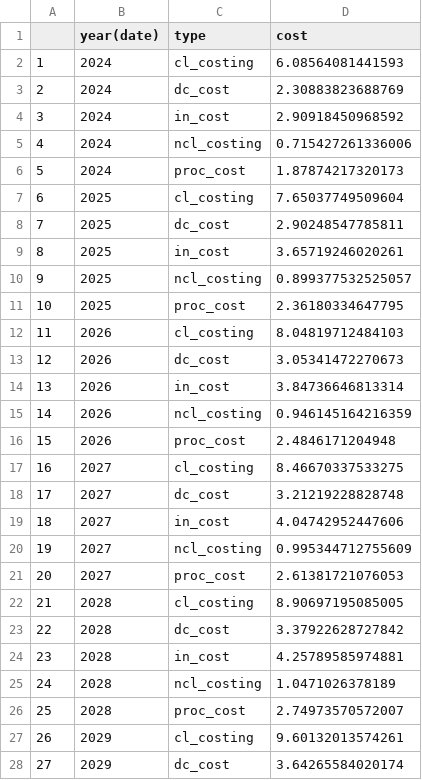
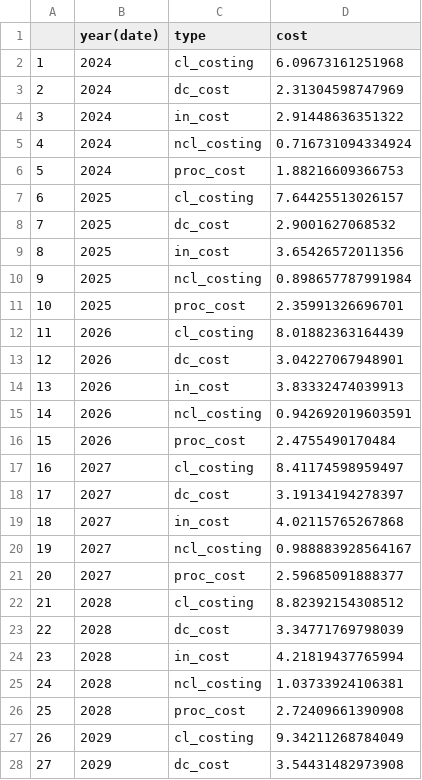
Before and after one commit to REALCentreTHF/waitlist_model, a CSV file: output/capacity_cost_ideal.csv, drawn as a sheet; only a part is shown; the diff covers the shown part only.

```diff
--- a/output/capacity_cost_ideal.csv
+++ b/output/capacity_cost_ideal.csv
@@ -1,28 +1,28 @@
 "","year(date)","type","cost"
-"1",2024,"cl_costing",6.08564081441593
-"2",2024,"dc_cost",2.30883823688769
-"3",2024,"in_cost",2.90918450968592
-"4",2024,"ncl_costing",0.715427261336006
-"5",2024,"proc_cost",1.87874217320173
-"6",2025,"cl_costing",7.65037749509604
-"7",2025,"dc_cost",2.90248547785811
-"8",2025,"in_cost",3.65719246020261
-"9",2025,"ncl_costing",0.899377532525057
-"10",2025,"proc_cost",2.36180334647795
-"11",2026,"cl_costing",8.04819712484103
-"12",2026,"dc_cost",3.05341472270673
-"13",2026,"in_cost",3.84736646813314
-"14",2026,"ncl_costing",0.946145164216359
-"15",2026,"proc_cost",2.4846171204948
-"16",2027,"cl_costing",8.46670337533275
-"17",2027,"dc_cost",3.21219228828748
-"18",2027,"in_cost",4.04742952447606
-"19",2027,"ncl_costing",0.995344712755609
-"20",2027,"proc_cost",2.61381721076053
-"21",2028,"cl_costing",8.90697195085005
-"22",2028,"dc_cost",3.37922628727842
-"23",2028,"in_cost",4.25789585974881
-"24",2028,"ncl_costing",1.0471026378189
-"25",2028,"proc_cost",2.74973570572007
-"26",2029,"cl_costing",9.60132013574261
-"27",2029,"dc_cost",3.64265584020174
+"1",2024,"cl_costing",6.09673161251968
+"2",2024,"dc_cost",2.31304598747969
+"3",2024,"in_cost",2.91448636351322
+"4",2024,"ncl_costing",0.716731094334924
+"5",2024,"proc_cost",1.88216609366753
+"6",2025,"cl_costing",7.64425513026157
+"7",2025,"dc_cost",2.9001627068532
+"8",2025,"in_cost",3.65426572011356
+"9",2025,"ncl_costing",0.898657787991984
+"10",2025,"proc_cost",2.35991326696701
+"11",2026,"cl_costing",8.01882363164439
+"12",2026,"dc_cost",3.04227067948901
+"13",2026,"in_cost",3.83332474039913
+"14",2026,"ncl_costing",0.942692019603591
+"15",2026,"proc_cost",2.4755490170484
+"16",2027,"cl_costing",8.41174598959497
+"17",2027,"dc_cost",3.19134194278397
+"18",2027,"in_cost",4.02115765267868
+"19",2027,"ncl_costing",0.988883928564167
+"20",2027,"proc_cost",2.59685091888377
+"21",2028,"cl_costing",8.82392154308512
+"22",2028,"dc_cost",3.34771769798039
+"23",2028,"in_cost",4.21819437765994
+"24",2028,"ncl_costing",1.03733924106381
+"25",2028,"proc_cost",2.72409661390908
+"26",2029,"cl_costing",9.34211268784049
+"27",2029,"dc_cost",3.54431482973908
```
Also changed, not shown: 28 edited cells elsewhere in this file, output/capacity_cost_baseline.csv, output/capacity_total.csv, 4 other files.
